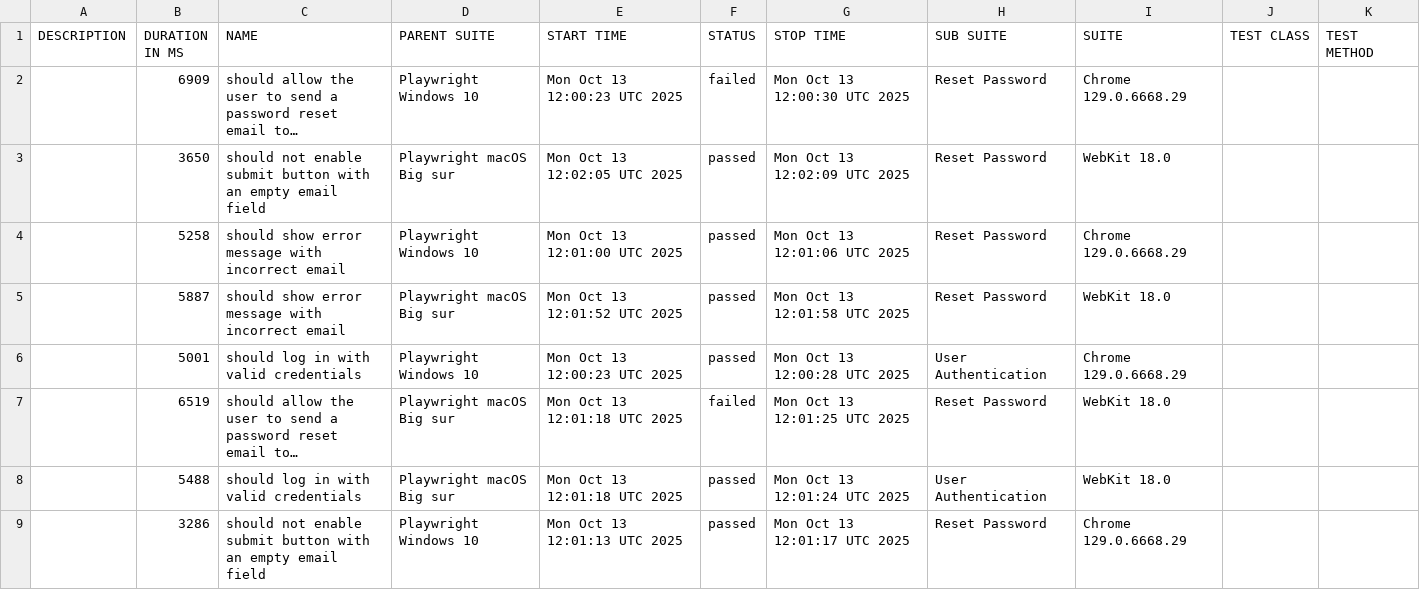
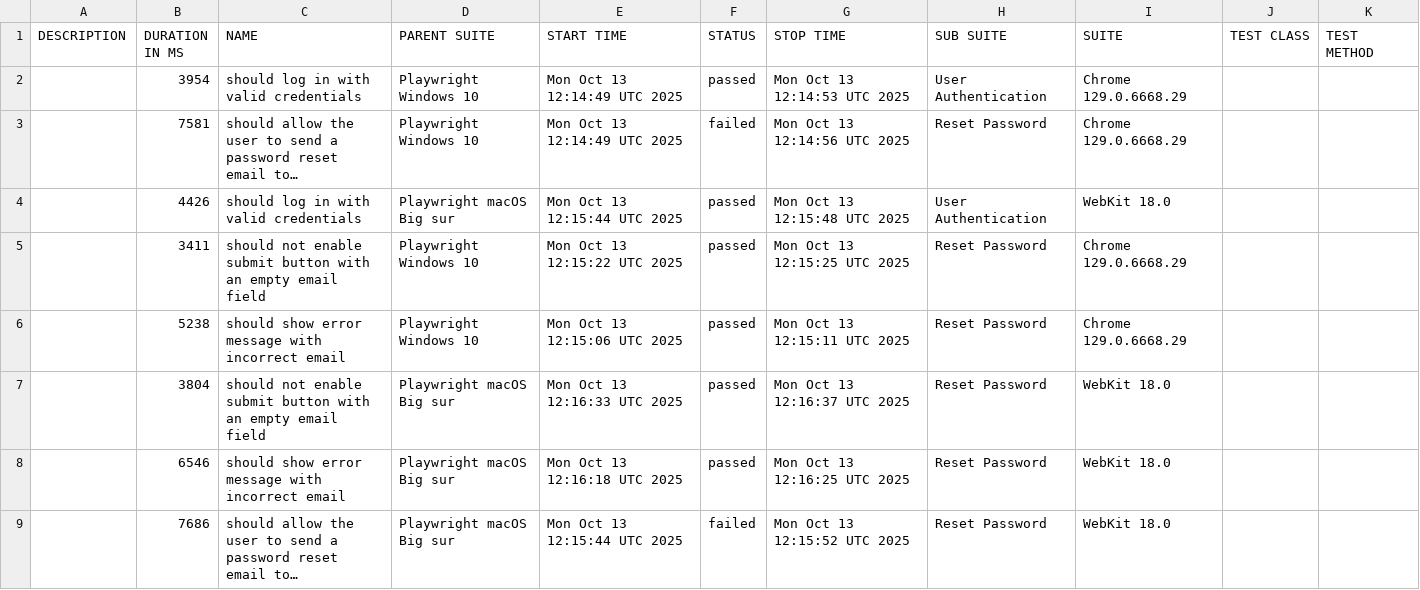
Before and after one commit to netgitqa/QAAssessmentAppService, a CSV file: data/suites.csv, drawn as a sheet; long unchanged cells end in …; removed rows and columns are numbered as before the commit, all else as after; the diff names each change by its address in the sheet, - before the commit and + after, or states it on an @@ line.

```diff
--- a/data/suites.csv
+++ b/data/suites.csv
+row 2:  | 3954 | should log in with valid credentials | Playwright Windows 10 | Mon Oct 13 12:14:49 UTC 2025 | passed | Mon Oct 13 12:14:53 UTC 2025 | User Authentication | Chrome 129.0.6668.29
-B3 (DURATION IN MS): 6909
+B3 (DURATION IN MS): 7581
-E3 (START TIME): Mon Oct 13 12:00:23 UTC 2025
+E3 (START TIME): Mon Oct 13 12:14:49 UTC 2025
-G3 (STOP TIME): Mon Oct 13 12:00:30 UTC 2025
+G3 (STOP TIME): Mon Oct 13 12:14:56 UTC 2025
-B4 (DURATION IN MS): 3650
+B4 (DURATION IN MS): 4426
-C4 (NAME): should not enable submit button with an empty email field
+C4 (NAME): should log in with valid credentials
-E4 (START TIME): Mon Oct 13 12:02:05 UTC 2025
+E4 (START TIME): Mon Oct 13 12:15:44 UTC 2025
-G4 (STOP TIME): Mon Oct 13 12:02:09 UTC 2025
+G4 (STOP TIME): Mon Oct 13 12:15:48 UTC 2025
-H4 (SUB SUITE): Reset Password
+H4 (SUB SUITE): User Authentication
+row 5:  | 3411 | should not enable submit button with an empty email field | Playwright Windows 10 | Mon Oct 13 12:15:22 UTC 2025 | passed | Mon Oct 13 12:15:25 UTC 2025 | Reset Password | Chrome 129.0.6668.29
-B6 (DURATION IN MS): 5258
+B6 (DURATION IN MS): 5238
-E6 (START TIME): Mon Oct 13 12:01:00 UTC 2025
+E6 (START TIME): Mon Oct 13 12:15:06 UTC 2025
-G6 (STOP TIME): Mon Oct 13 12:01:06 UTC 2025
+G6 (STOP TIME): Mon Oct 13 12:15:11 UTC 2025
+row 7:  | 3804 | should not enable submit button with an empty email field | Playwright macOS Big sur | Mon Oct 13 12:16:33 UTC 2025 | passed | Mon Oct 13 12:16:37 UTC 2025 | Reset Password | WebKit 18.0
-B8 (DURATION IN MS): 5887
+B8 (DURATION IN MS): 6546
-E8 (START TIME): Mon Oct 13 12:01:52 UTC 2025
+E8 (START TIME): Mon Oct 13 12:16:18 UTC 2025
-G8 (STOP TIME): Mon Oct 13 12:01:58 UTC 2025
+G8 (STOP TIME): Mon Oct 13 12:16:25 UTC 2025
-row 6:  | 5001 | should log in with valid credentials | Playwright Windows 10 | Mon Oct 13 12:00:23 UTC 2025 | passed | Mon Oct 13 12:00:28 UTC 2025 | User Authentication | Chrome 129.0.6668.29
-B9 (DURATION IN MS): 6519
+B9 (DURATION IN MS): 7686
-E9 (START TIME): Mon Oct 13 12:01:18 UTC 2025
+E9 (START TIME): Mon Oct 13 12:15:44 UTC 2025
-G9 (STOP TIME): Mon Oct 13 12:01:25 UTC 2025
+G9 (STOP TIME): Mon Oct 13 12:15:52 UTC 2025
-row 8:  | 5488 | should log in with valid credentials | Playwright macOS Big sur | Mon Oct 13 12:01:18 UTC 2025 | passed | Mon Oct 13 12:01:24 UTC 2025 | User Authentication | WebKit 18.0
-row 9:  | 3286 | should not enable submit button with an empty email field | Playwright Windows 10 | Mon Oct 13 12:01:13 UTC 2025 | passed | Mon Oct 13 12:01:17 UTC 2025 | Reset Password | Chrome 129.0.6668.29
```
Also changed, not shown: 31 other files.
